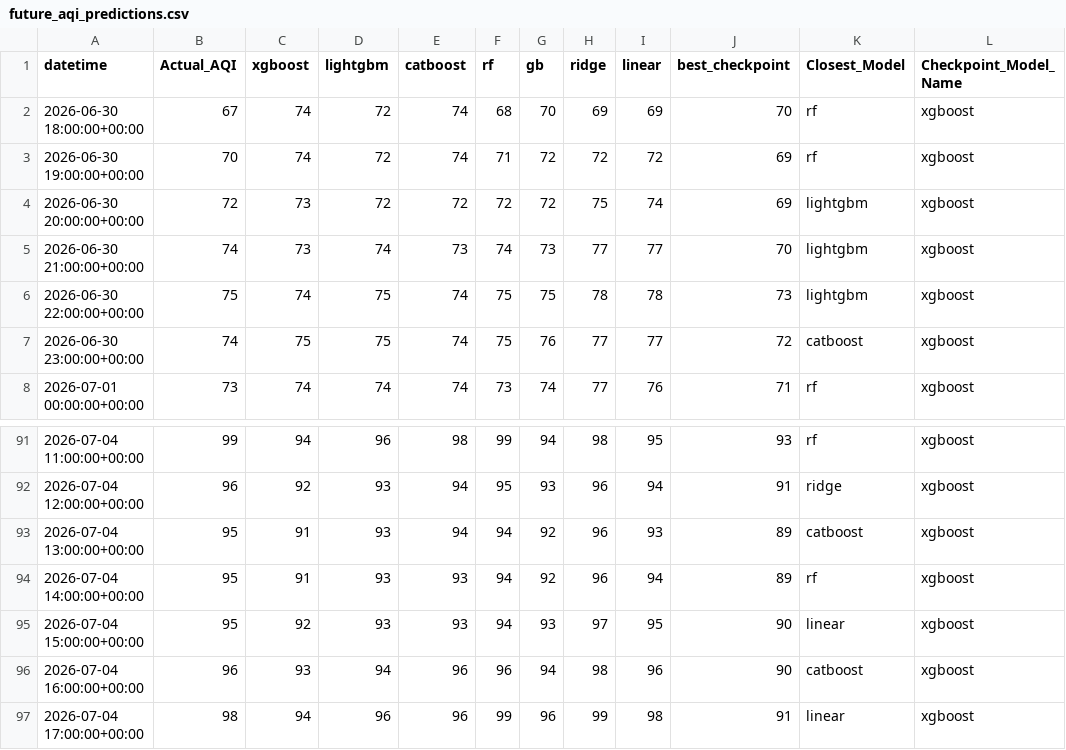
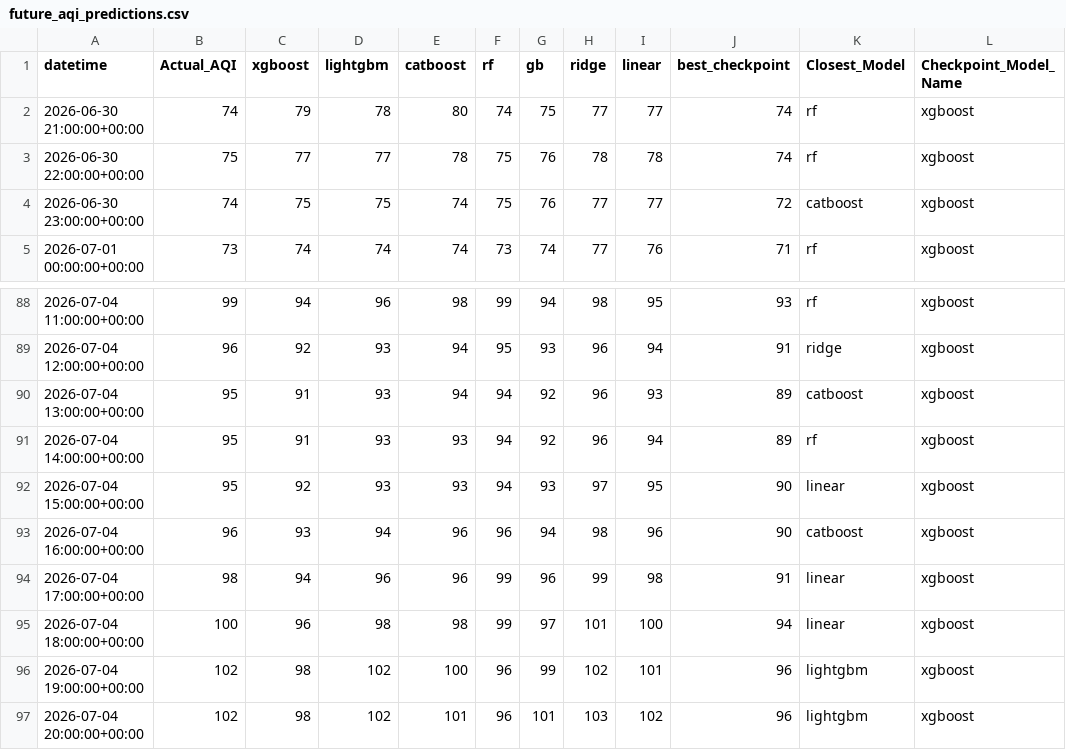
Before and after one commit to Yusra-Munawwar/AQI_Prediction, a CSV file: data/future_aqi_predictions.csv, drawn as a sheet; only a part is shown, gaps mark what is left out.

```diff
--- a/data/future_aqi_predictions.csv
+++ b/data/future_aqi_predictions.csv
@@ -1,7 +1,4 @@
 datetime,Actual_AQI,xgboost,lightgbm,catboost,rf,gb,ridge,linear,best_checkpoint,Closest_Model,Checkpoint_Model_Name
-2026-06-30 18:00:00+00:00,67,74,72,74,68,70,69,69,70,rf,xgboost
-2026-06-30 19:00:00+00:00,70,74,72,74,71,72,72,72,69,rf,xgboost
-2026-06-30 20:00:00+00:00,72,73,72,72,72,72,75,74,69,lightgbm,xgboost
-2026-06-30 21:00:00+00:00,74,73,74,73,74,73,77,77,70,lightgbm,xgboost
-2026-06-30 22:00:00+00:00,75,74,75,74,75,75,78,78,73,lightgbm,xgboost
+2026-06-30 21:00:00+00:00,74,79,78,80,74,75,77,77,74,rf,xgboost
+2026-06-30 22:00:00+00:00,75,77,77,78,75,76,78,78,74,rf,xgboost
 2026-06-30 23:00:00+00:00,74,75,75,74,75,76,77,77,72,catboost,xgboost
@@ -97 +94,4 @@ datetime,Actual_AQI,xgboost,lightgbm,catboost,rf,gb,ridge,linear,best_checkpoint
 2026-07-04 17:00:00+00:00,98,94,96,96,99,96,99,98,91,linear,xgboost
+2026-07-04 18:00:00+00:00,100,96,98,98,99,97,101,100,94,linear,xgboost
+2026-07-04 19:00:00+00:00,102,98,102,100,96,99,102,101,96,lightgbm,xgboost
+2026-07-04 20:00:00+00:00,102,98,102,101,96,101,103,102,96,lightgbm,xgboost
```
Also changed, not shown: data/future_prediction_comparison.csv, 11 other files.
